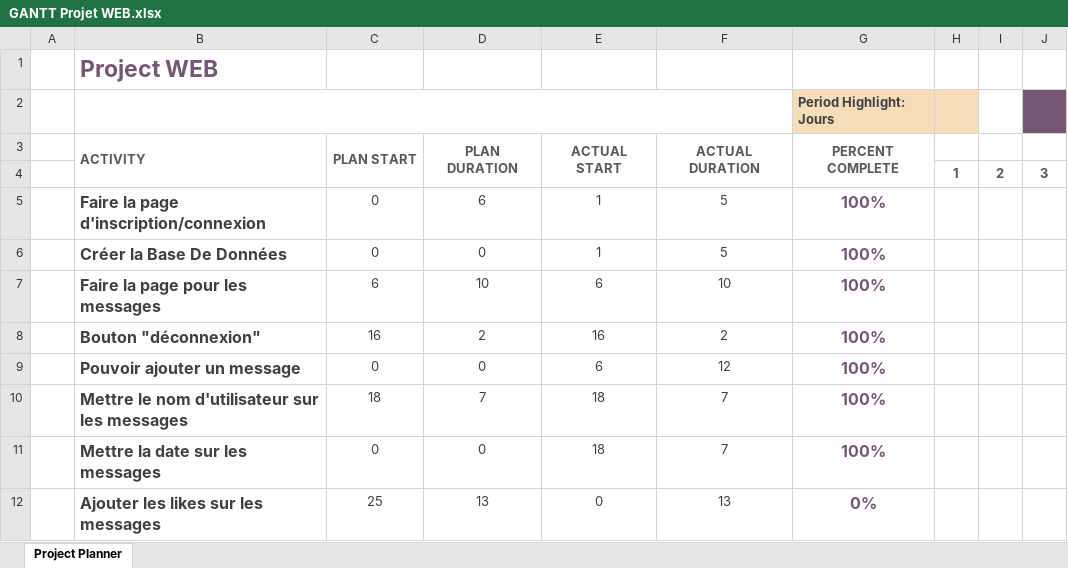
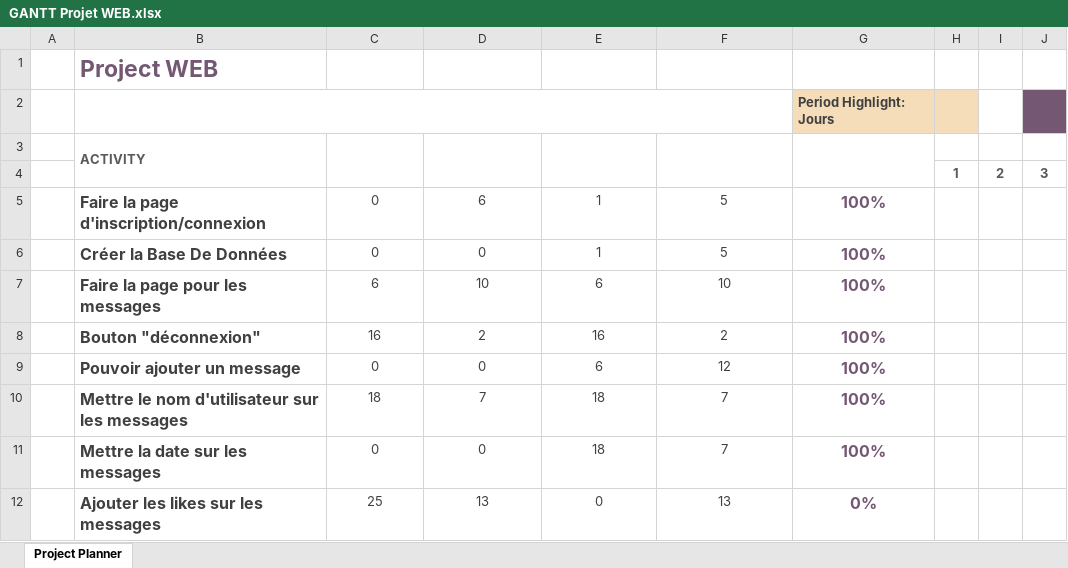
Before and after one commit to LeducJean/Twitter-Damien, an Excel workbook: GANTT Projet WEB.xlsx, sheet Project Planner, drawn as a sheet; only a part is shown; values as stored, in another font and other column widths than the file's, no borders; conditional formats not drawn; the diff names each change by its address in the sheet, - before the commit and + after, or states it on an @@ line.

```diff
--- a/GANTT Projet WEB.xlsx (sheet Project Planner)
+++ b/GANTT Projet WEB.xlsx (sheet Project Planner)
-C3: PLAN START
+C3: (empty)
-D3: PLAN DURATION
+D3: (empty)
-E3: ACTUAL START
+E3: (empty)
-F3: ACTUAL DURATION
+F3: (empty)
-G3 (Period Highlight: Jours): PERCENT COMPLETE
+G3 (Period Highlight: Jours): (empty)
```
Also changed, not shown: 1 other file.
